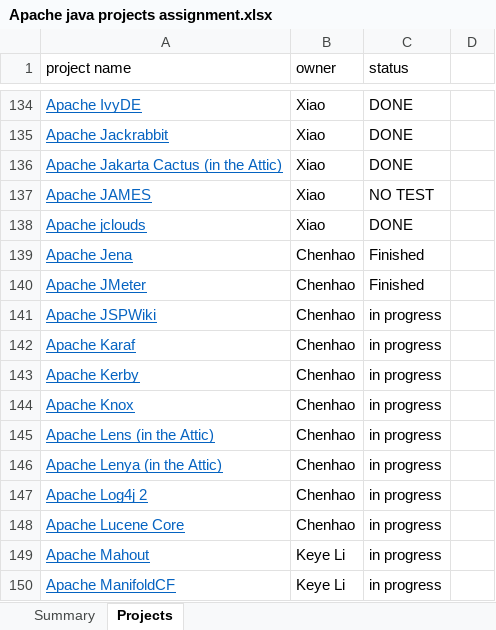
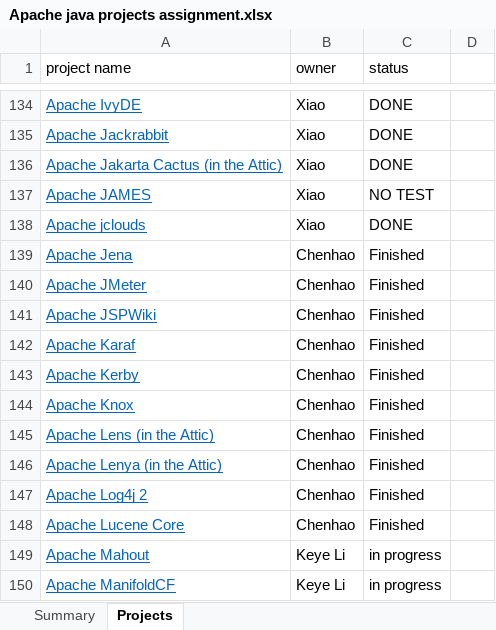
Before and after one commit to RedRoach51/MockResearch, an Excel workbook: Apache java projects assignment.xlsx, sheet Projects, drawn as a sheet; only a part is shown, gaps mark what is left out; values as stored, in another font and other column widths than the file's, no borders; charts and pictures not drawn; the diff names each change by its address in the sheet, - before the commit and + after, or states it on an @@ line.

```diff
--- a/Apache java projects assignment.xlsx (sheet Projects)
+++ b/Apache java projects assignment.xlsx (sheet Projects)
-C141:C148 (status): in progress
+C141:C148 (status): Finished
```
Also changed, not shown: charts or pictures, 48 other files.
